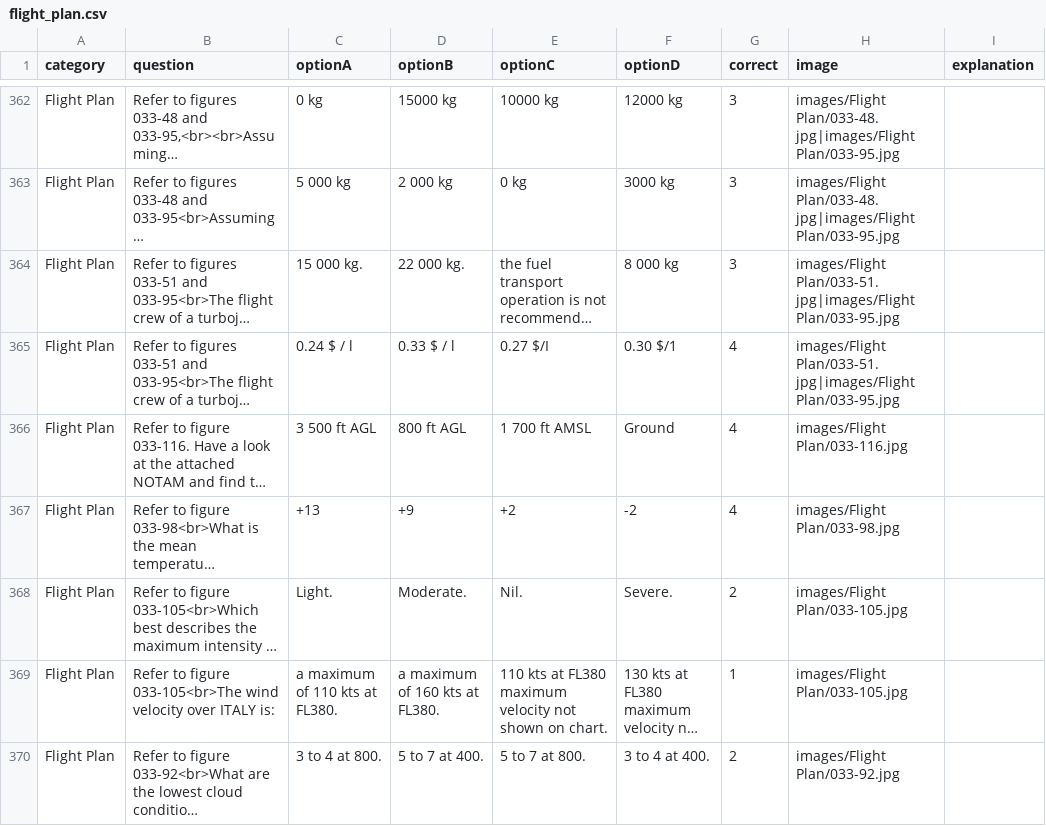
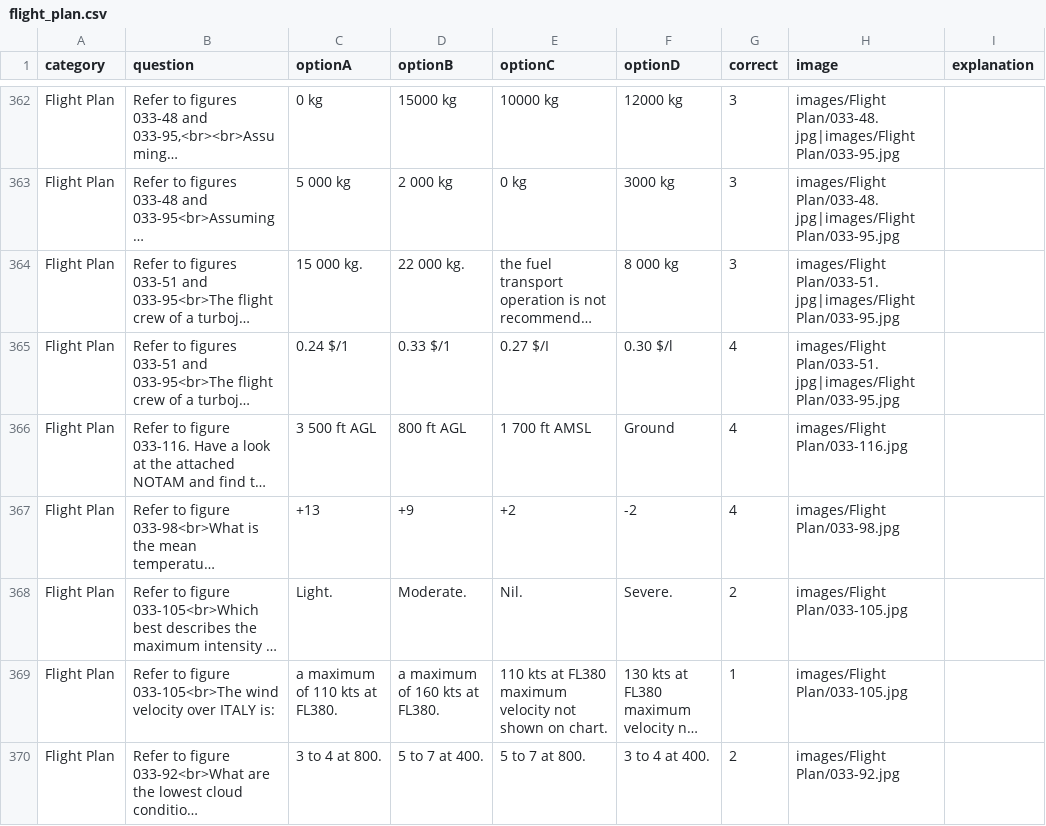
Before and after one commit to Georgesk1997/ETIHAD, a CSV file: categories/flight_plan.csv, drawn as a sheet; only a part is shown, gaps mark what is left out; long unchanged cells end in …; the diff names each change by its address in the sheet, - before the commit and + after, or states it on an @@ line.

Commit message:
Update flight_plan.csv

```diff
--- a/categories/flight_plan.csv
+++ b/categories/flight_plan.csv
-C365 (optionA): 0.24 $ / l
+C365 (optionA): 0.24 $/1
-D365 (optionB): 0.33 $ / l
+D365 (optionB): 0.33 $/1
-F365 (optionD): 0.30 $/1
+F365 (optionD): 0.30 $/l
```
